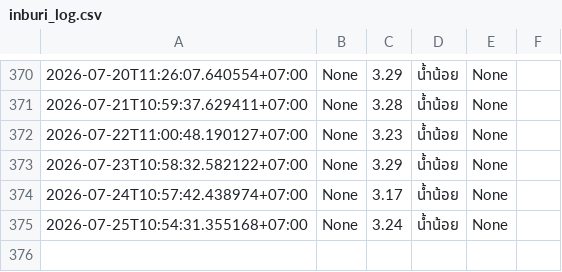
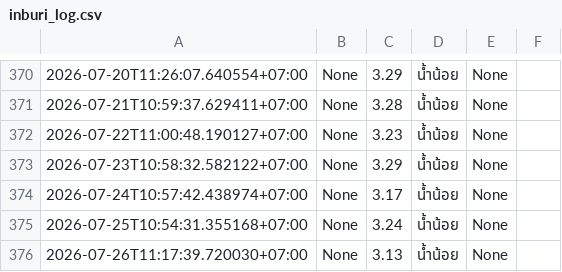
Before and after one commit to wata011/my-water-monitor, a CSV file: inburi_log.csv, drawn as a sheet; only a part is shown, gaps mark what is left out.

```diff
--- a/inburi_log.csv
+++ b/inburi_log.csv
@@ -375 +375,2 @@
 2026-07-25T10:54:31.355168+07:00,None,3.24,น้ำน้อย,None,
+2026-07-26T11:17:39.720030+07:00,None,3.13,น้ำน้อย,None,
```
